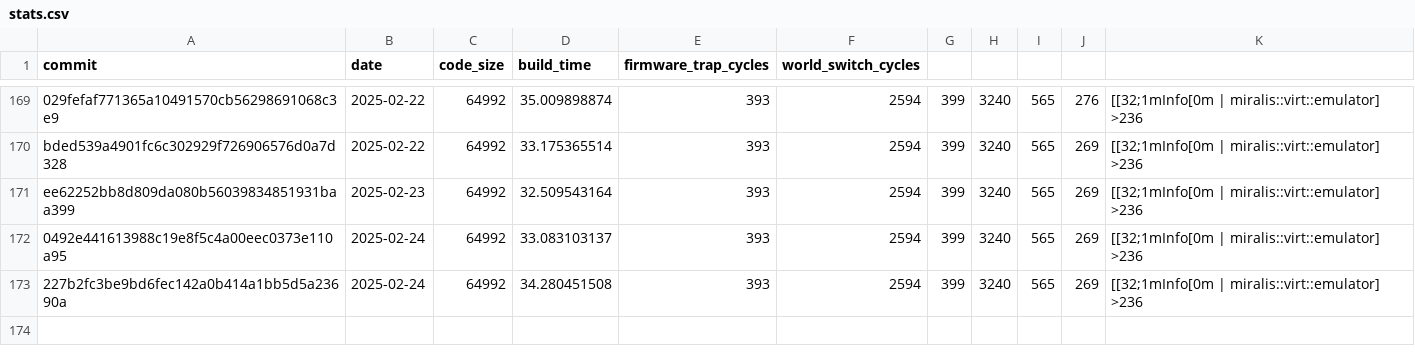
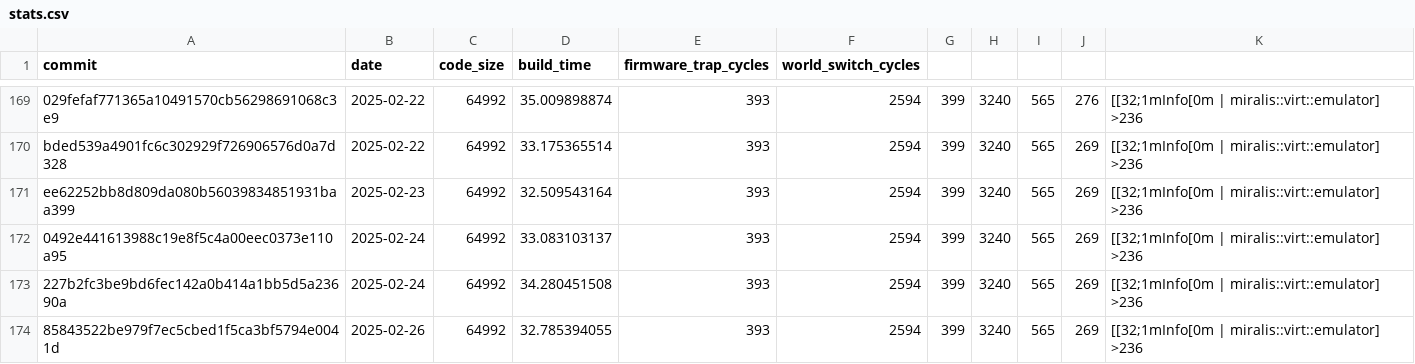
Before and after one commit to CharlyCst/miralis-commit-stats, a CSV file: stats.csv, drawn as a sheet; only a part is shown, gaps mark what is left out; the diff names each change by its address in the sheet, - before the commit and + after, or states it on an @@ line.

Commit message:
[Automated] push stats from Miralis CI

```diff
--- a/stats.csv
+++ b/stats.csv
+row 174: 85843522be979f7ec5cbed1f5ca3bf5794e0041d | 2025-02-26 | 64992 | 32.785394055 | 393 | 2594 | 399 | 3240 | 565 | 269 | [[32;1mInfo[0m | miralis::virt::emulator] >236
```
